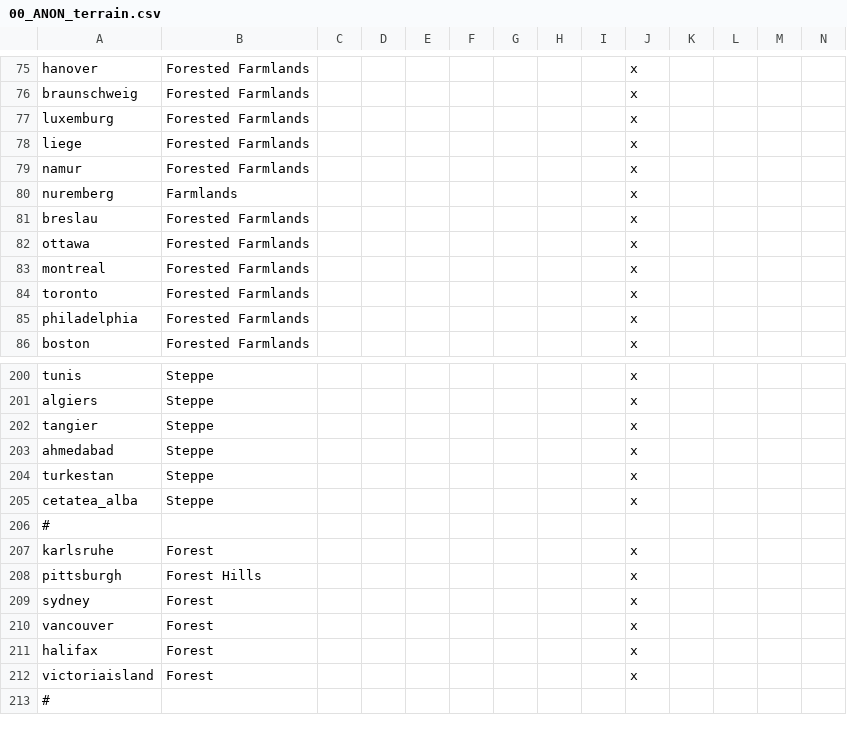
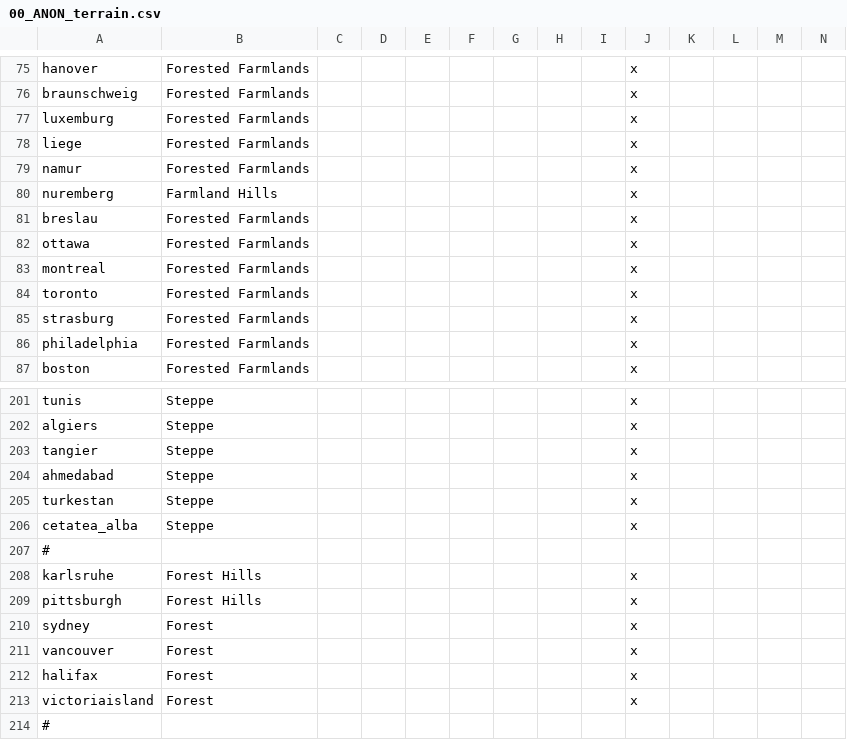
Before and after one commit to TurningPointNovocherkassk/Historical_Bloat_Mod, a CSV file: ANON_HFM/localisation/00_ANON_terrain.csv, drawn as a sheet; only a part is shown, gaps mark what is left out; addresses are those after the commit; rows hold the shown columns only; the diff names each change by its address in the sheet, - before the commit and + after, or states it on an @@ line.

```diff
--- a/ANON_HFM/localisation/00_ANON_terrain.csv
+++ b/ANON_HFM/localisation/00_ANON_terrain.csv
-B80: Farmlands
+B80: Farmland Hills
+row 85: strasburg | Forested Farmlands |  |  |  |  |  |  |  | x
-B208: Forest
+B208: Forest Hills
```
Also changed, not shown: 11 other files.
